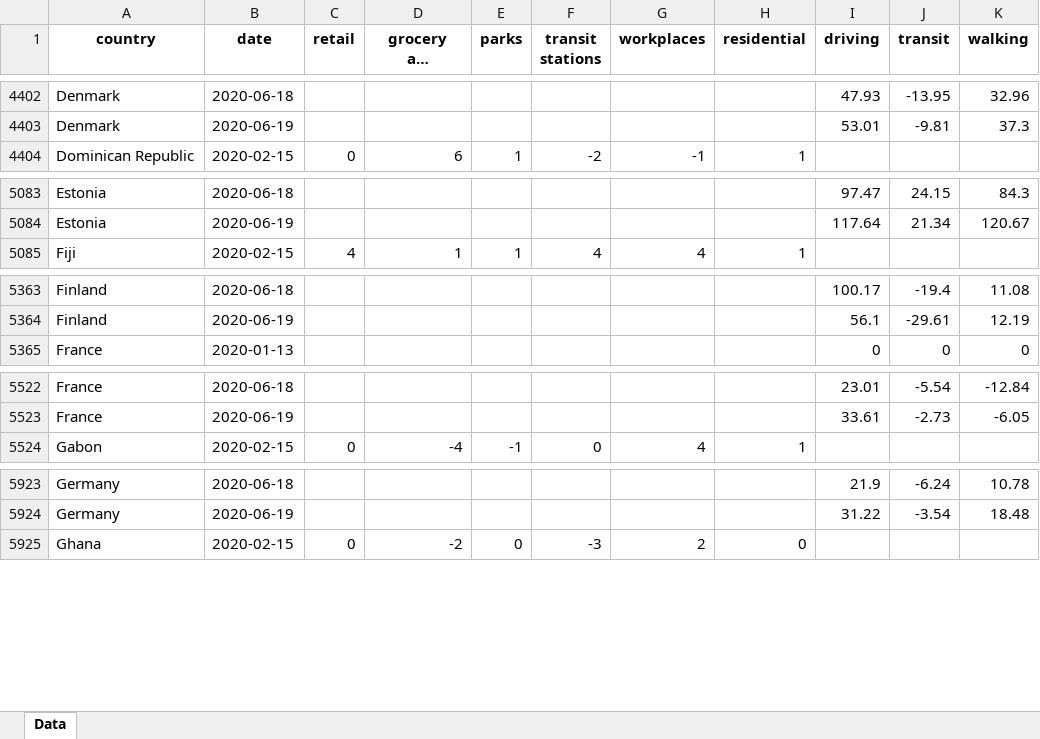
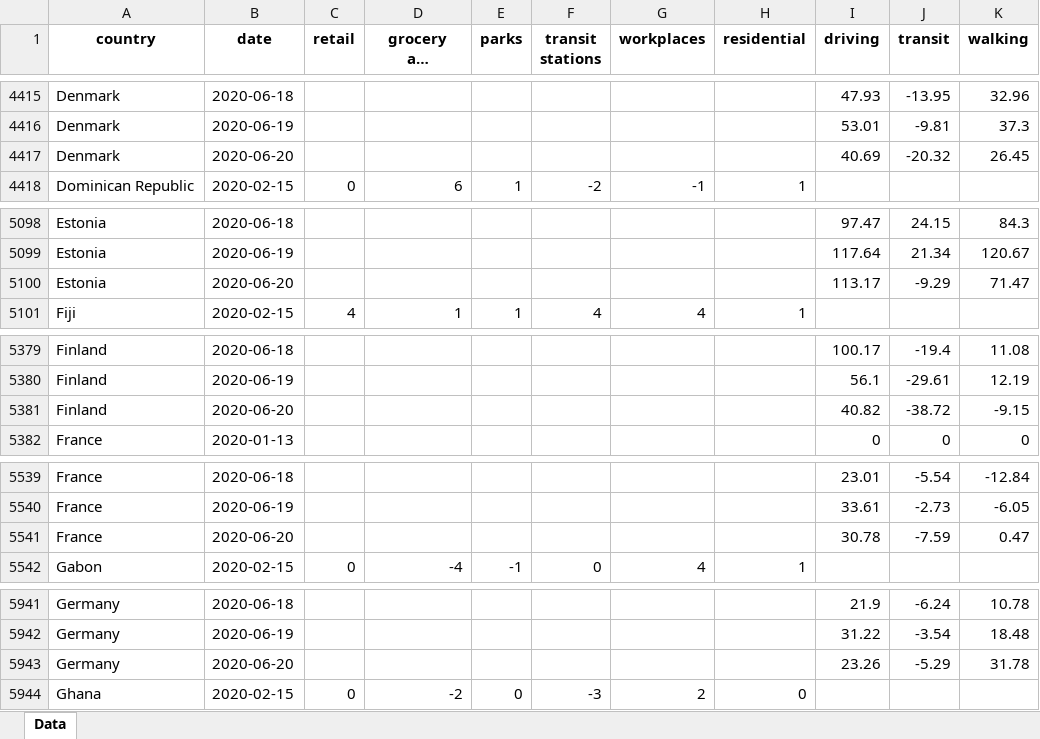
Before and after one commit to ActiveConclusion/COVID19_mobility, an Excel workbook: summary_reports/summary_report_countries.xlsx, sheet Data, drawn as a sheet; only a part is shown, gaps mark what is left out; long unchanged cells end in …; values as stored, in another font and other column widths than the file's, no borders; the diff covers the shown part only; the diff names each change by its address in the sheet, - before the commit and + after, or states it on an @@ line.

```diff
--- a/summary_reports/summary_report_countries.xlsx (sheet Data)
+++ b/summary_reports/summary_report_countries.xlsx (sheet Data)
+row 4417: Denmark | 2020-06-20 |  |  |  |  |  |  | 40.69 | -20.32 | 26.45
+row 5100: Estonia | 2020-06-20 |  |  |  |  |  |  | 113.17 | -9.29 | 71.47
+row 5381: Finland | 2020-06-20 |  |  |  |  |  |  | 40.82 | -38.72 | -9.15
+row 5541: France | 2020-06-20 |  |  |  |  |  |  | 30.78 | -7.59 | 0.47
+row 5943: Germany | 2020-06-20 |  |  |  |  |  |  | 23.26 | -5.29 | 31.78
```
Also changed, not shown: 58 added rows elsewhere in this sheet, 7 other files.
